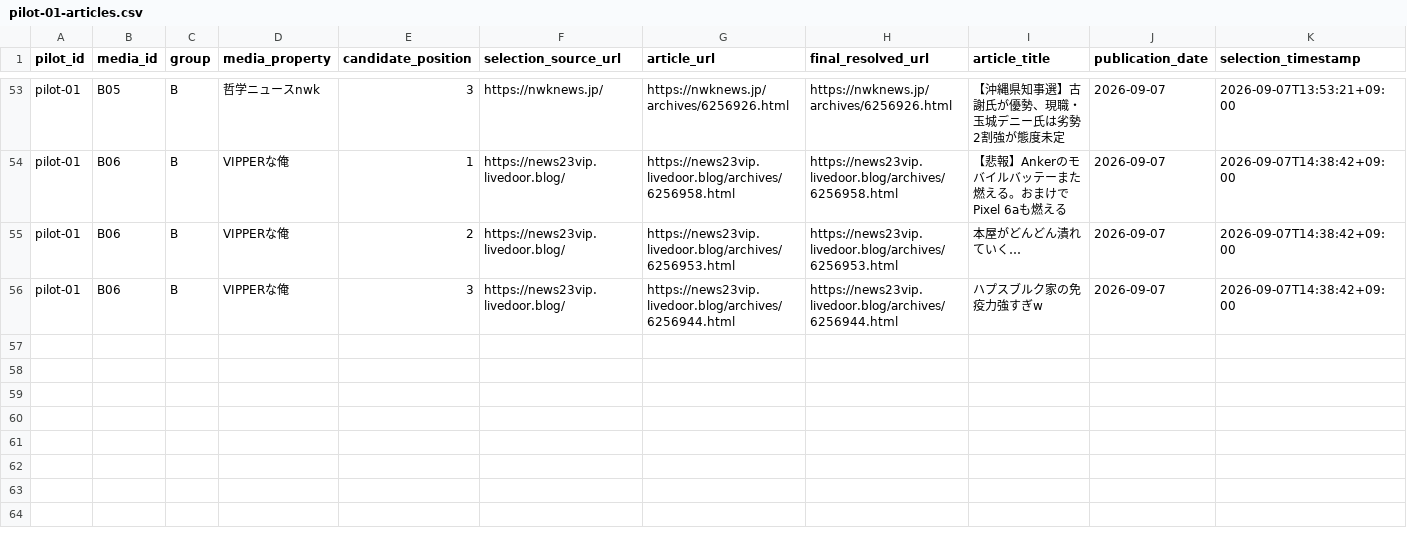
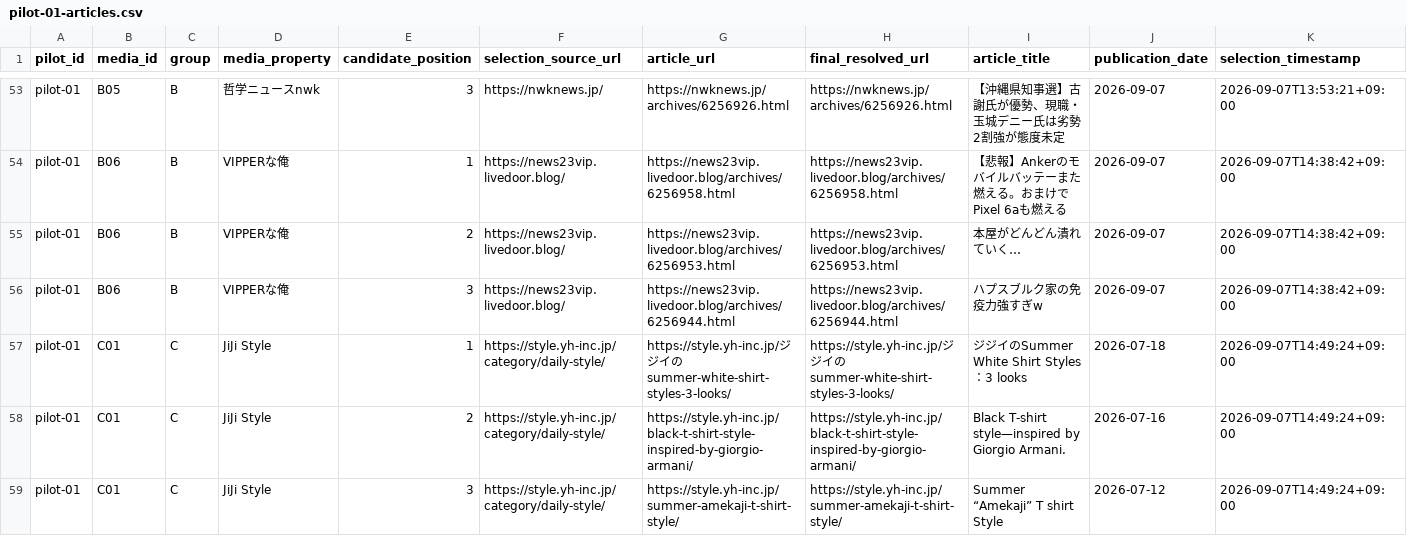
Before and after one commit to yoshid8s/brand-integrity, a CSV file: data/pilot-01-articles.csv, drawn as a sheet; only a part is shown, gaps mark what is left out; rows hold the shown columns only; the diff names each change by its address in the sheet, - before the commit and + after, or states it on an @@ line.

Commit message:
data: complete Pilot 01 article selection

```diff
--- a/data/pilot-01-articles.csv
+++ b/data/pilot-01-articles.csv
+row 57: pilot-01 | C01 | C | JiJi Style | 1 | https://style.yh-inc.jp/category/daily-style/ | https://style.yh-inc.jp/ジジイのsummer-white-shirt-styles-3-looks/ | https://style.yh-inc.jp/ジジイのsummer-white-shirt-styles-3-looks/ | ジジイのSummer White Shirt Styles：3 looks | 2026-07-18 | 2026-09-07T14:49:24+09:00
+row 58: pilot-01 | C01 | C | JiJi Style | 2 | https://style.yh-inc.jp/category/daily-style/ | https://style.yh-inc.jp/black-t-shirt-style-inspired-by-giorgio-armani/ | https://style.yh-inc.jp/black-t-shirt-style-inspired-by-giorgio-armani/ | Black T-shirt style—inspired by Giorgio Armani. | 2026-07-16 | 2026-09-07T14:49:24+09:00
+row 59: pilot-01 | C01 | C | JiJi Style | 3 | https://style.yh-inc.jp/category/daily-style/ | https://style.yh-inc.jp/summer-amekaji-t-shirt-style/ | https://style.yh-inc.jp/summer-amekaji-t-shirt-style/ | Summer “Amekaji” T shirt Style | 2026-07-12 | 2026-09-07T14:49:24+09:00
```
